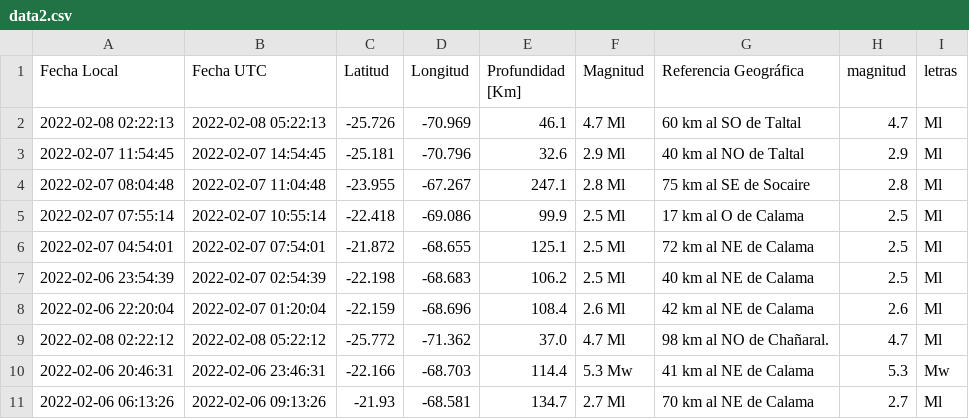
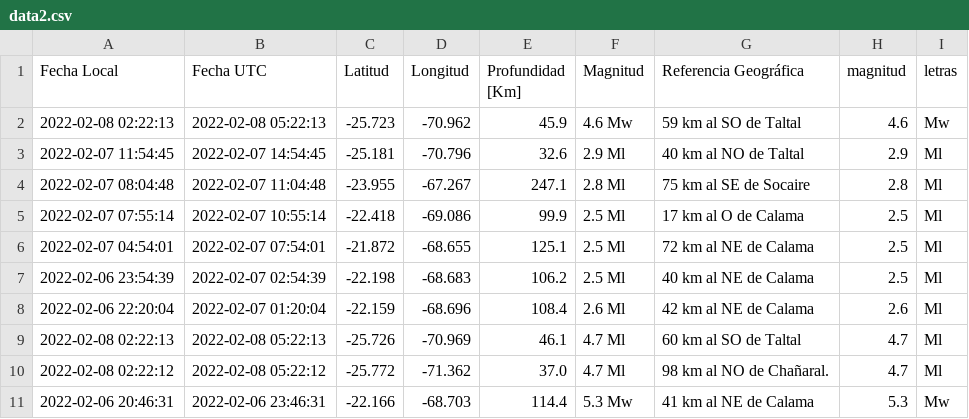
Before and after one commit to brunooviedo/sismos, a CSV file: data2.csv, drawn as a sheet; only a part is shown; the shorter side is filled out with more unchanged rows.

```diff
--- a/data2.csv
+++ b/data2.csv
@@ -1,3 +1,3 @@
 Fecha Local,Fecha UTC,Latitud,Longitud,Profundidad [Km],Magnitud,Referencia Geográfica,magnitud,letras
-2022-02-08 02:22:13,2022-02-08 05:22:13,-25.726,-70.969,46.1,4.7 Ml, 60 km al SO de Taltal,4.7,Ml
+2022-02-08 02:22:13,2022-02-08 05:22:13,-25.723,-70.962,45.9,4.6 Mw, 59 km al SO de Taltal,4.6,Mw
 2022-02-07 11:54:45,2022-02-07 14:54:45,-25.181,-70.796,32.6,2.9 Ml, 40 km al NO de Taltal,2.9,Ml
@@ -8,2 +8,3 @@ Fecha Local,Fecha UTC,Latitud,Longitud,Profundidad [Km],Magnitud,Referencia Geog
 2022-02-06 22:20:04,2022-02-07 01:20:04,-22.159,-68.696,108.4,2.6 Ml, 42 km al NE de Calama,2.6,Ml
+2022-02-08 02:22:13,2022-02-08 05:22:13,-25.726,-70.969,46.1,4.7 Ml, 60 km al SO de Taltal,4.7,Ml
 2022-02-08 02:22:12,2022-02-08 05:22:12,-25.772,-71.362,37.0,4.7 Ml, 98 km al NO de Chañaral.,4.7,Ml
```
Also changed, not shown: data.csv, 2 other files.
